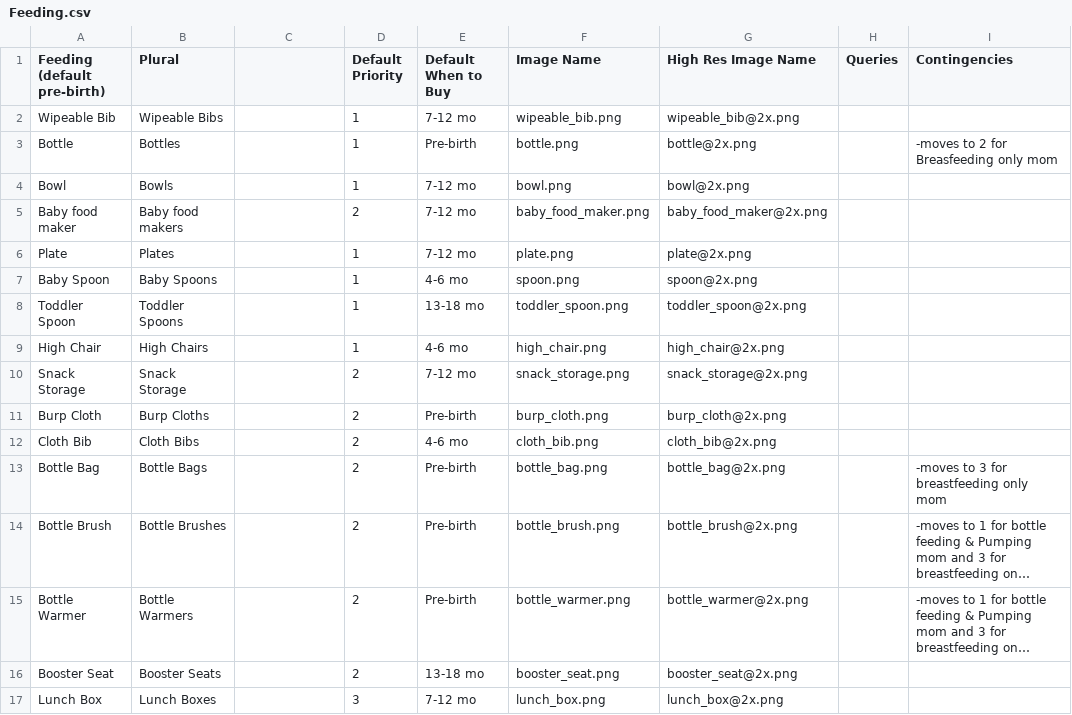
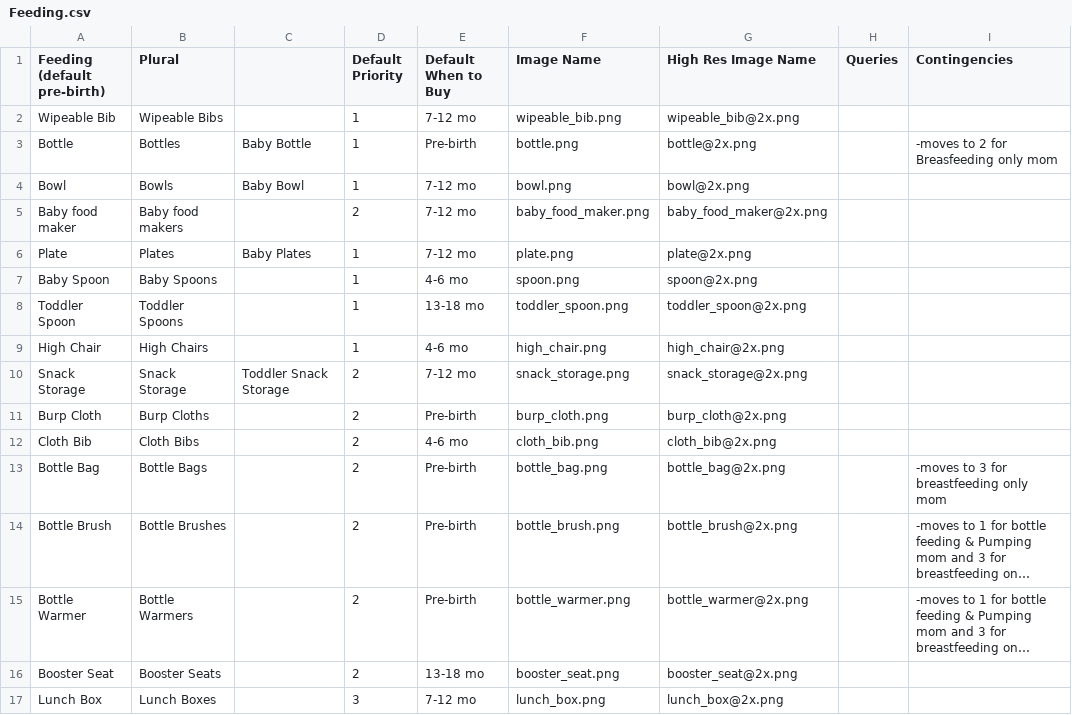
Before and after one commit to aschiavoni/mamajamas, a CSV file: db/seeds/Feeding.csv, drawn as a sheet; only a part is shown; long unchanged cells end in …; the diff names each change by its address in the sheet, - before the commit and + after, or states it on an @@ line.

```diff
--- a/db/seeds/Feeding.csv
+++ b/db/seeds/Feeding.csv
-C3: (empty)
+C3: Baby Bottle
-C4: (empty)
+C4: Baby Bowl
-C6: (empty)
+C6: Baby Plates
-C10: (empty)
+C10: Toddler Snack Storage
```
Also changed, not shown: db/seeds/Clothing.csv, db/seeds/Getting Around.csv, 4 other files.
